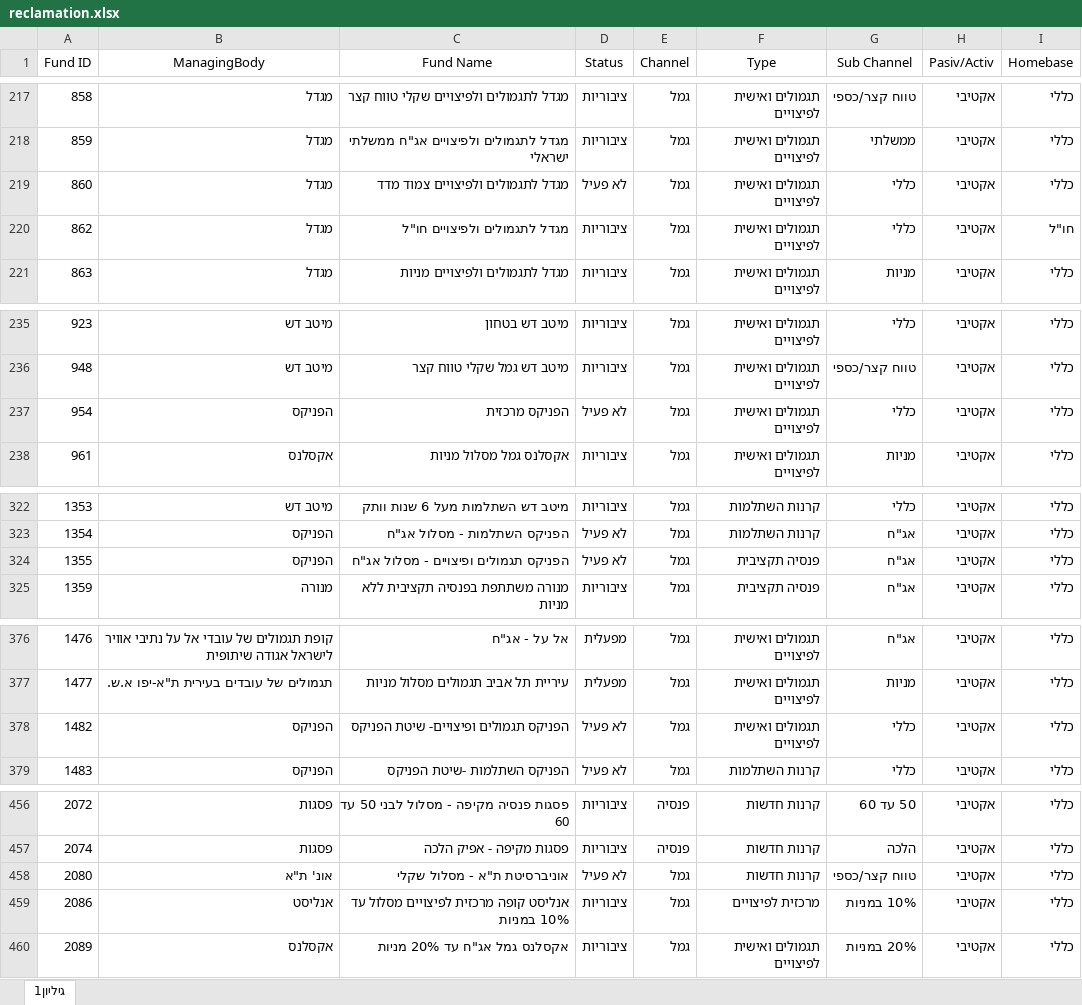
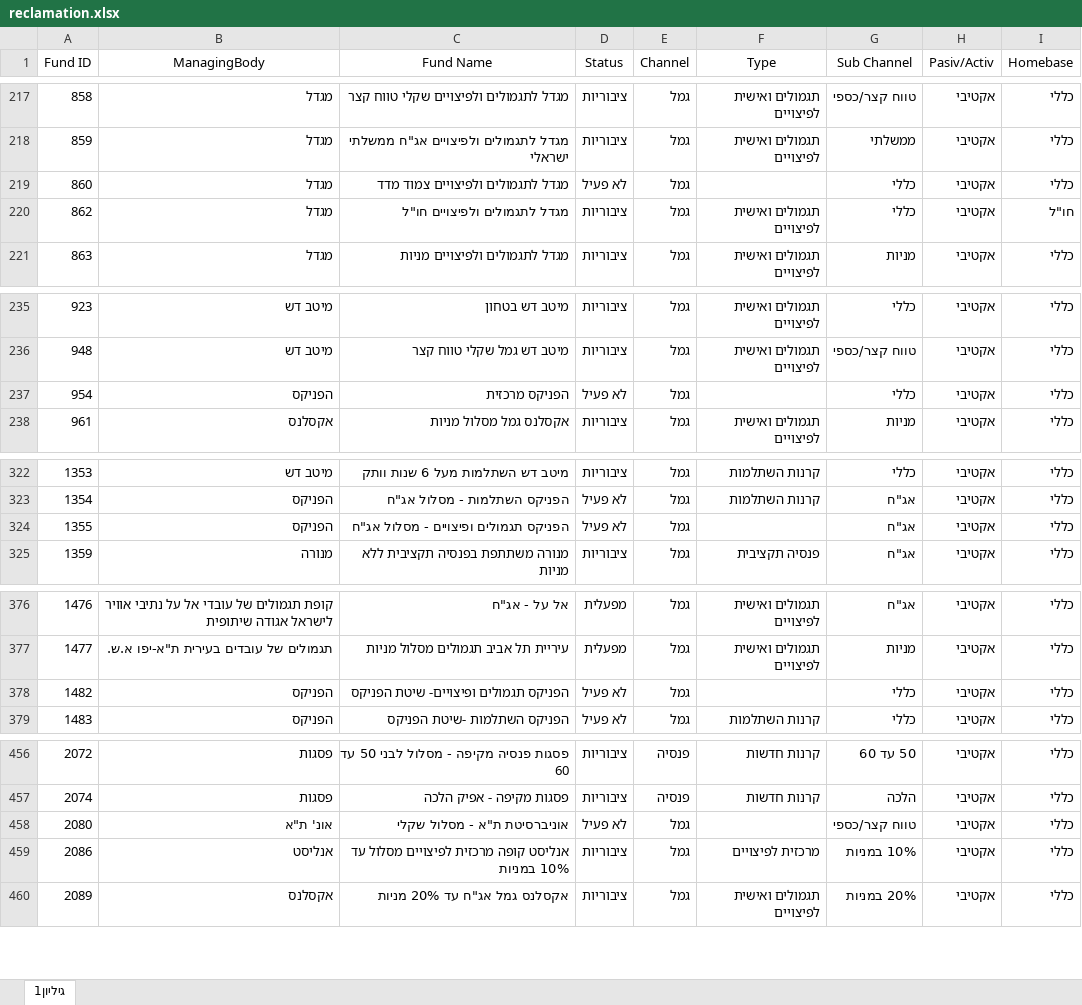
Before and after one commit to hasadna/open_pension, an Excel workbook: monthly/src/reclamation/reclamation.xlsx, sheet גיליון1, drawn as a sheet; only a part is shown, gaps mark what is left out; values as stored, in another font and other column widths than the file's, no borders; charts and pictures not drawn; the diff covers the shown part only; the diff names each change by its address in the sheet, - before the commit and + after, or states it on an @@ line.

```diff
--- a/monthly/src/reclamation/reclamation.xlsx (sheet גיליון1)
+++ b/monthly/src/reclamation/reclamation.xlsx (sheet גיליון1)
-F219 (Type): תגמולים ואישית לפיצויים
+F219 (Type): (empty)
-F237 (Type): תגמולים ואישית לפיצויים
+F237 (Type): (empty)
-F324 (Type): פנסיה תקציבית
+F324 (Type): (empty)
-F378 (Type): תגמולים ואישית לפיצויים
+F378 (Type): (empty)
-F458 (Type): קרנות חדשות
+F458 (Type): (empty)
```
Also changed, not shown: 8 edited cells elsewhere in this sheet, charts or pictures, 3 other files.
